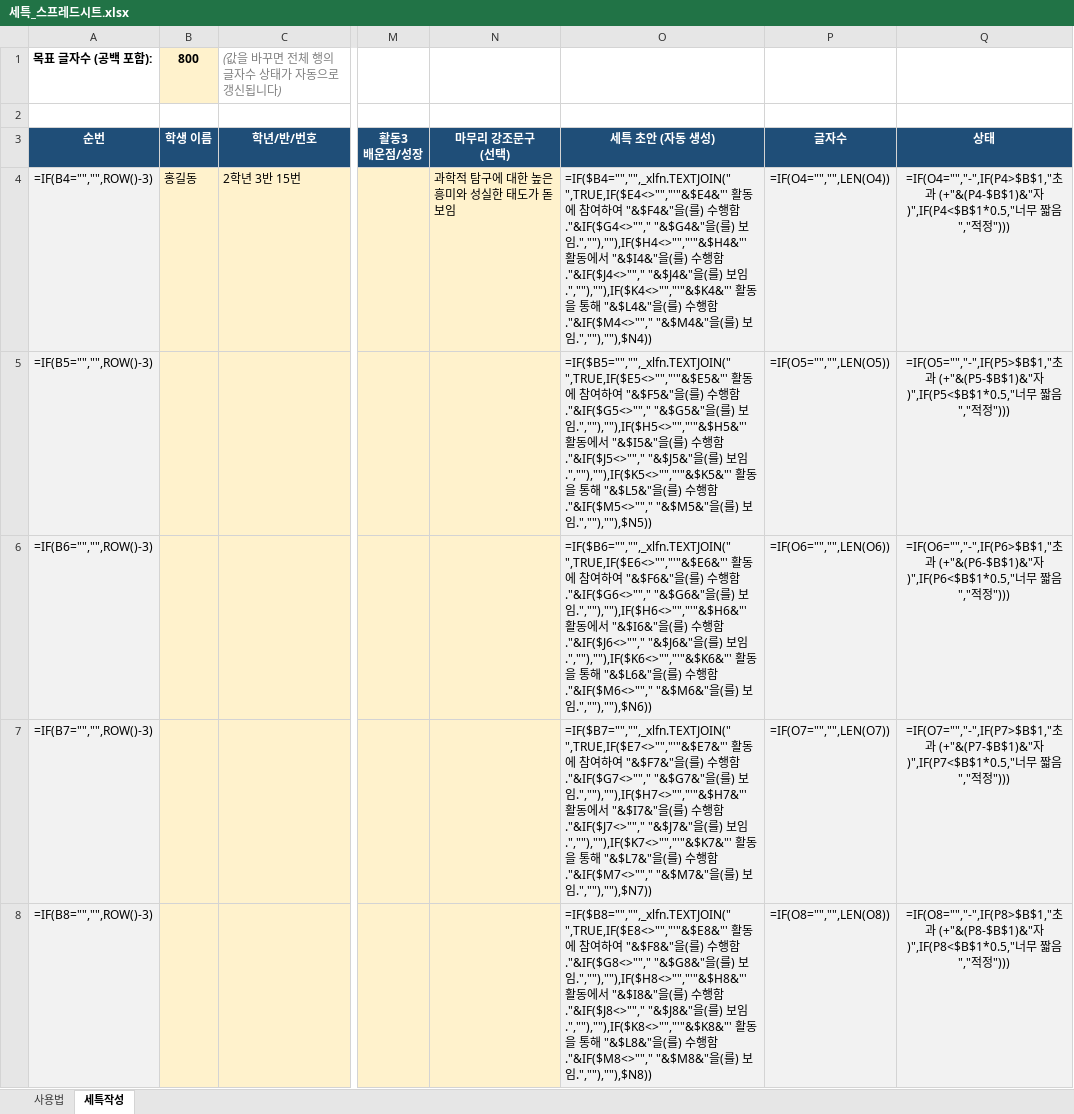
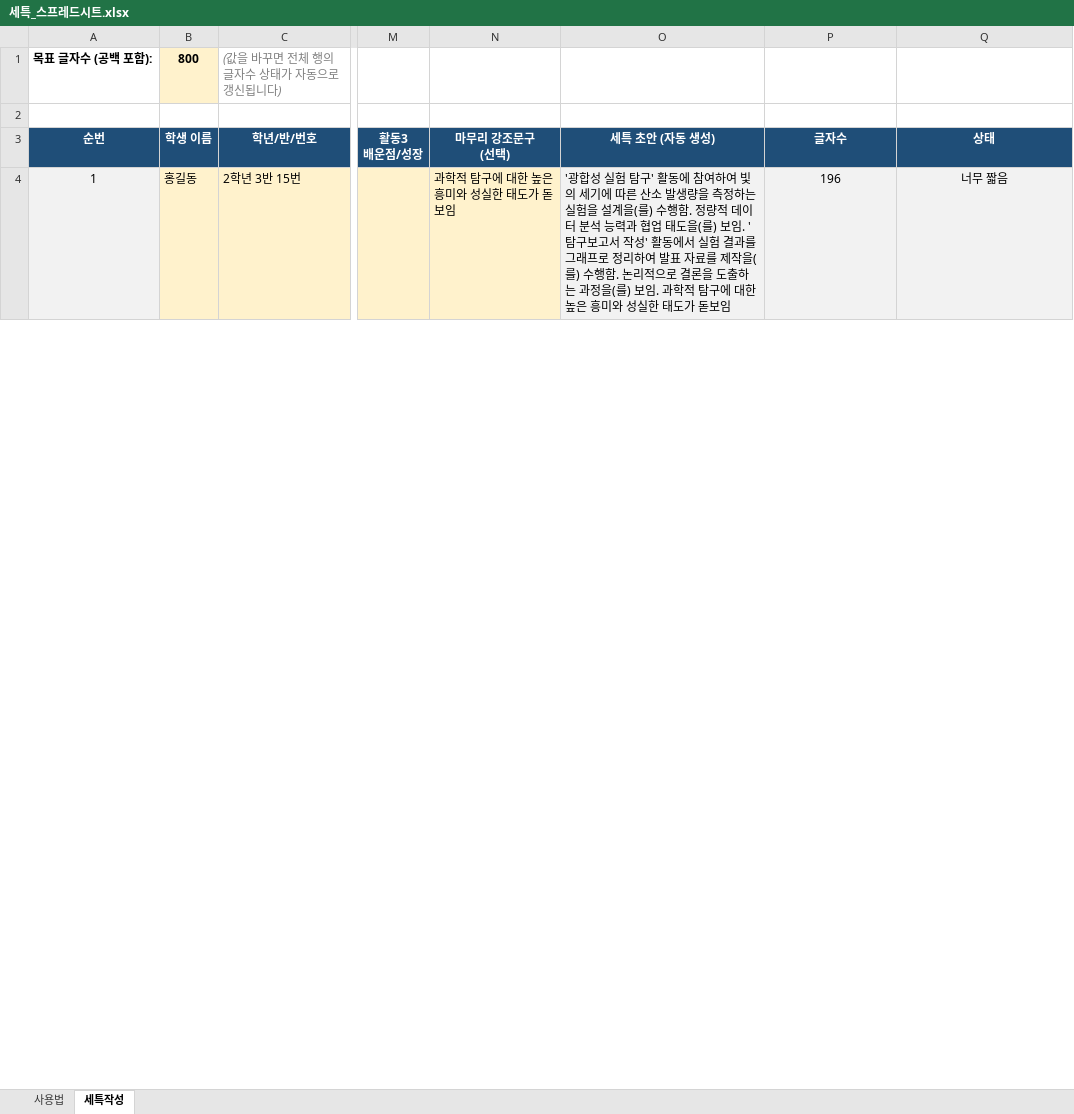
Before and after one commit to muju44havruta/havrutakim, an Excel workbook: 세특_스프레드시트.xlsx, sheet 세특작성, drawn as a sheet; only a part is shown, gaps mark what is left out; values as stored, in another font and other column widths than the file's, no borders; formulas without a stored value are shown as written; conditional formats not drawn; removed rows and columns are numbered as before the commit, all else as after; rows hold the shown columns only; the diff covers the shown part only; the diff names each change by its address in the sheet, - before the commit and + after, or states it on an @@ line.

```diff
--- a/세특_스프레드시트.xlsx (sheet 세특작성)
+++ b/세특_스프레드시트.xlsx (sheet 세특작성)
-A4: =IF(B4="","",ROW()-3)
+A4: 1
-O4: =IF($B4="","",_xlfn.TEXTJOIN(" ",TRUE,IF($E4<>"","'"&$E4&"' 활동에 참여하여 "&$F4&"을(를) 수행함."&IF($G4<>""," "&$G4&"을(를) 보임.",""),""),IF($H4<>"","'"&$H4&"' 활동에서 "&$I4&"을(를) 수행함."&IF($J4<>""," "&$J4&"을(를) 보임.",""),""),IF($K4<>"","'"&$K4&"' 활동을 통해 "&$L4&"을(를) 수행함."&IF($M4<>""," "&$M4&"을(를) 보임.",""),""),$N4))
+O4: '광합성 실험 탐구' 활동에 참여하여 빛의 세기에 따른 산소 발생량을 측정하는 실험을 설계을(를) 수행함. 정량적 데이터 분석 능력과 협업 태도을(를) 보임. '탐구보고서 작성' 활동에서 실험 결과를 그래프로 정리하여 발표 자료를 제작을(를) 수행함. 논리적으로 결론을 도출하는 과정을(를) 보임. 과학적 탐구에 대한 높은 흥미와 성실한 태도가 돋보임
-P4: =IF(O4="","",LEN(O4))
+P4: 196
-Q4: =IF(O4="","-",IF(P4>$B$1,"초과 (+"&(P4-$B$1)&"자)",IF(P4<$B$1*0.5,"너무 짧음","적정")))
+Q4: 너무 짧음
-row 5: =IF(B5="","",ROW()-3) |  |  |  |  | =IF($B5="","",_xlfn.TEXTJOIN(" ",TRUE,IF($E5<>"","'"&$E5&"' 활동에 참여하여 "&$F5&"을(를) 수행함."&IF($G5<>""," "&$G5&"을(를) 보임.",""),""),IF($H5<>"","'"&$H5&"' 활동에서 "&$I5&"을(를) 수행함."&IF($J5<>""," "&$J5&"을(를) 보임.",""),""),IF($K5<>"","'"&$K5&"' 활동을 통해 "&$L5&"을(를) 수행함."&IF($M5<>""," "&$M5&"을(를) 보임.",""),""),$N5)) | =IF(O5="","",LEN(O5)) | =IF(O5="","-",IF(P5>$B$1,"초과 (+"&(P5-$B$1)&"자)",IF(P5<$B$1*0.5,"너무 짧음","적정")))
-row 6: =IF(B6="","",ROW()-3) |  |  |  |  | =IF($B6="","",_xlfn.TEXTJOIN(" ",TRUE,IF($E6<>"","'"&$E6&"' 활동에 참여하여 "&$F6&"을(를) 수행함."&IF($G6<>""," "&$G6&"을(를) 보임.",""),""),IF($H6<>"","'"&$H6&"' 활동에서 "&$I6&"을(를) 수행함."&IF($J6<>""," "&$J6&"을(를) 보임.",""),""),IF($K6<>"","'"&$K6&"' 활동을 통해 "&$L6&"을(를) 수행함."&IF($M6<>""," "&$M6&"을(를) 보임.",""),""),$N6)) | =IF(O6="","",LEN(O6)) | =IF(O6="","-",IF(P6>$B$1,"초과 (+"&(P6-$B$1)&"자)",IF(P6<$B$1*0.5,"너무 짧음","적정")))
-row 7: =IF(B7="","",ROW()-3) |  |  |  |  | =IF($B7="","",_xlfn.TEXTJOIN(" ",TRUE,IF($E7<>"","'"&$E7&"' 활동에 참여하여 "&$F7&"을(를) 수행함."&IF($G7<>""," "&$G7&"을(를) 보임.",""),""),IF($H7<>"","'"&$H7&"' 활동에서 "&$I7&"을(를) 수행함."&IF($J7<>""," "&$J7&"을(를) 보임.",""),""),IF($K7<>"","'"&$K7&"' 활동을 통해 "&$L7&"을(를) 수행함."&IF($M7<>""," "&$M7&"을(를) 보임.",""),""),$N7)) | =IF(O7="","",LEN(O7)) | =IF(O7="","-",IF(P7>$B$1,"초과 (+"&(P7-$B$1)&"자)",IF(P7<$B$1*0.5,"너무 짧음","적정")))
-row 8: =IF(B8="","",ROW()-3) |  |  |  |  | =IF($B8="","",_xlfn.TEXTJOIN(" ",TRUE,IF($E8<>"","'"&$E8&"' 활동에 참여하여 "&$F8&"을(를) 수행함."&IF($G8<>""," "&$G8&"을(를) 보임.",""),""),IF($H8<>"","'"&$H8&"' 활동에서 "&$I8&"을(를) 수행함."&IF($J8<>""," "&$J8&"을(를) 보임.",""),""),IF($K8<>"","'"&$K8&"' 활동을 통해 "&$L8&"을(를) 수행함."&IF($M8<>""," "&$M8&"을(를) 보임.",""),""),$N8)) | =IF(O8="","",LEN(O8)) | =IF(O8="","-",IF(P8>$B$1,"초과 (+"&(P8-$B$1)&"자)",IF(P8<$B$1*0.5,"너무 짧음","적정")))
```
Also changed, not shown: 49 added rows and 45 removed rows elsewhere in this sheet.
